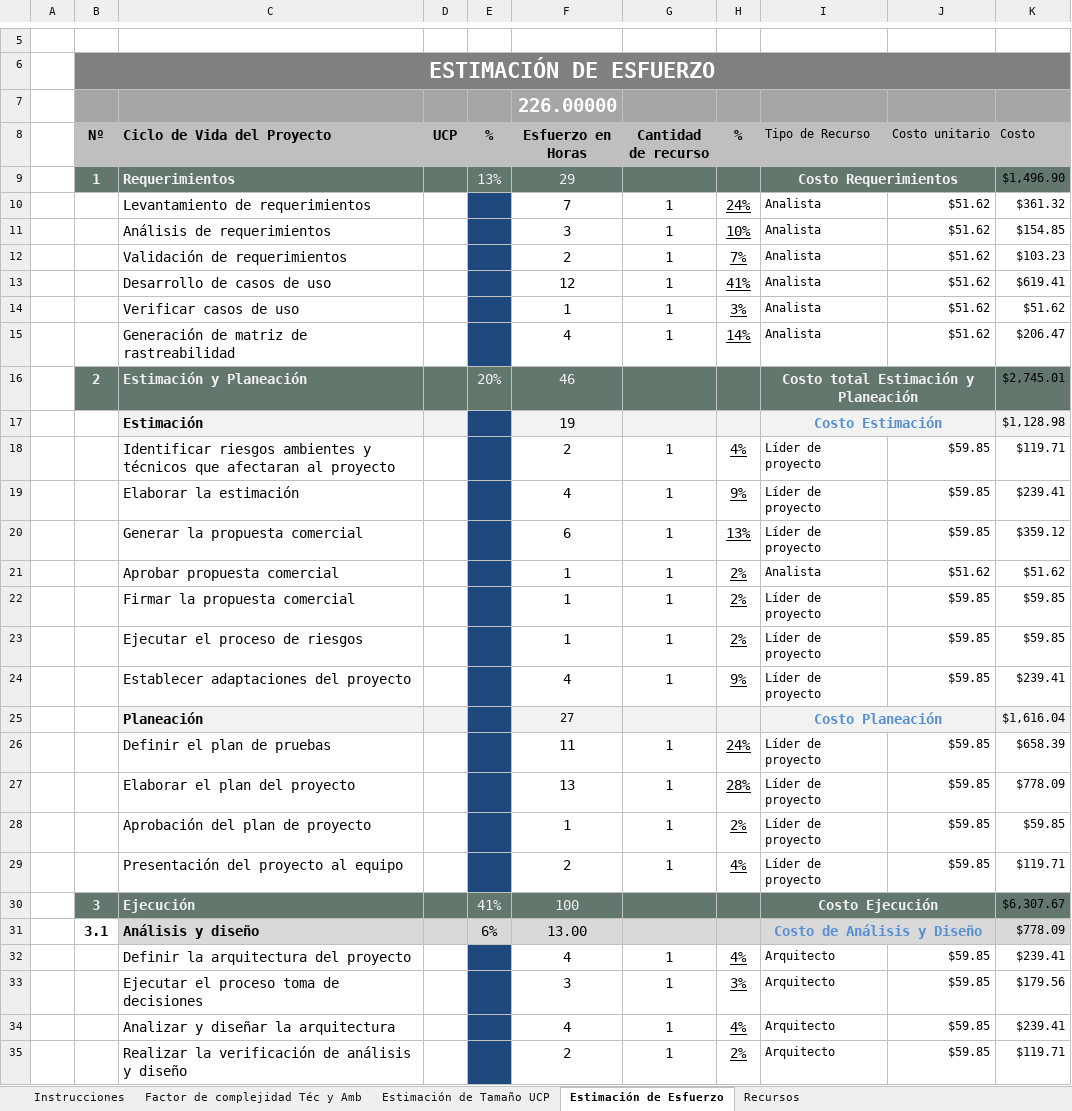
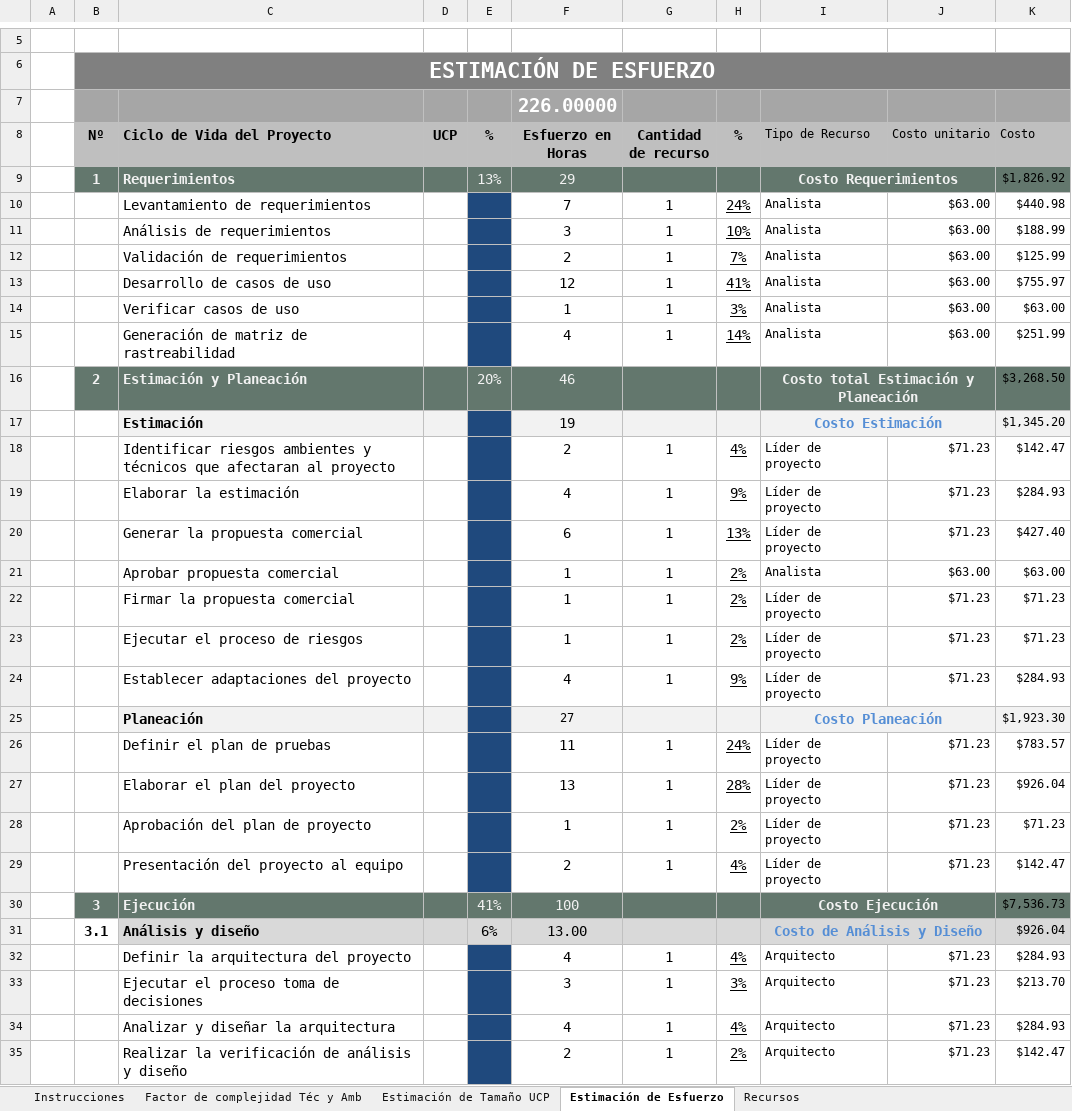
Before and after one commit to CharlsG/IWM, an Excel workbook: Proyectos/Activos/Viaticos_q/2. Estimacion y planeacion/1. Estimacion/Viaticos_q_Estimación_Esfuerzo.xlsx, sheet Estimación de Esfuerzo, drawn as a sheet; only a part is shown, gaps mark what is left out; values as stored, in another font and other column widths than the file's, no borders; the diff covers the shown part only; the diff names each change by its address in the sheet, - before the commit and + after, or states it on an @@ line.

Commit message:
Viaticos_q_estimacion de esfuerzo actualizado

```diff
--- a/Proyectos/Activos/Viaticos_q/2. Estimacion y planeacion/1. Estimacion/Viaticos_q_Estimación_Esfuerzo.xlsx (sheet Estimación de Esfuerzo)
+++ b/Proyectos/Activos/Viaticos_q/2. Estimacion y planeacion/1. Estimacion/Viaticos_q_Estimación_Esfuerzo.xlsx (sheet Estimación de Esfuerzo)
-K9 (Costo): $1,496.90
+K9 (Costo): $1,826.92
-J10:J15 (Costo unitario): $51.62
+J10:J15 (Costo unitario): $63.00
-K10 (Costo): $361.32
+K10 (Costo): $440.98
-K11 (Costo): $154.85
+K11 (Costo): $188.99
-K12 (Costo): $103.23
+K12 (Costo): $125.99
-K13 (Costo): $619.41
+K13 (Costo): $755.97
-K14 (Costo): $51.62
+K14 (Costo): $63.00
-K15 (Costo): $206.47
+K15 (Costo): $251.99
-K16 (Costo): $2,745.01
+K16 (Costo): $3,268.50
-K17 (Costo): $1,128.98
+K17 (Costo): $1,345.20
-J18:J20 (Costo unitario): $59.85
+J18:J20 (Costo unitario): $71.23
-K18 (Costo): $119.71
+K18 (Costo): $142.47
-K19 (Costo): $239.41
+K19 (Costo): $284.93
-K20 (Costo): $359.12
+K20 (Costo): $427.40
-J21 (Costo unitario): $51.62
+J21 (Costo unitario): $63.00
-K21 (Costo): $51.62
+K21 (Costo): $63.00
-J22:J24 (Costo unitario): $59.85
+J22:J24 (Costo unitario): $71.23
-K22:K23 (Costo): $59.85
+K22:K23 (Costo): $71.23
-K24 (Costo): $239.41
+K24 (Costo): $284.93
-K25 (Costo): $1,616.04
+K25 (Costo): $1,923.30
-J26:J29 (Costo unitario): $59.85
+J26:J29 (Costo unitario): $71.23
-K26 (Costo): $658.39
+K26 (Costo): $783.57
-K27 (Costo): $778.09
+K27 (Costo): $926.04
-K28 (Costo): $59.85
+K28 (Costo): $71.23
-K29 (Costo): $119.71
+K29 (Costo): $142.47
-K30 (Costo): $6,307.67
+K30 (Costo): $7,536.73
-K31 (Costo): $778.09
+K31 (Costo): $926.04
-J32:J35 (Costo unitario): $59.85
+J32:J35 (Costo unitario): $71.23
-K32 (Costo): $239.41
+K32 (Costo): $284.93
-K33 (Costo): $179.56
+K33 (Costo): $213.70
-K34 (Costo): $239.41
+K34 (Costo): $284.93
-K35 (Costo): $119.71
+K35 (Costo): $142.47
```
Also changed, not shown: 35 edited cells elsewhere in this sheet, sheet Recursos, sheet Factor de complejidad Téc y Amb.
